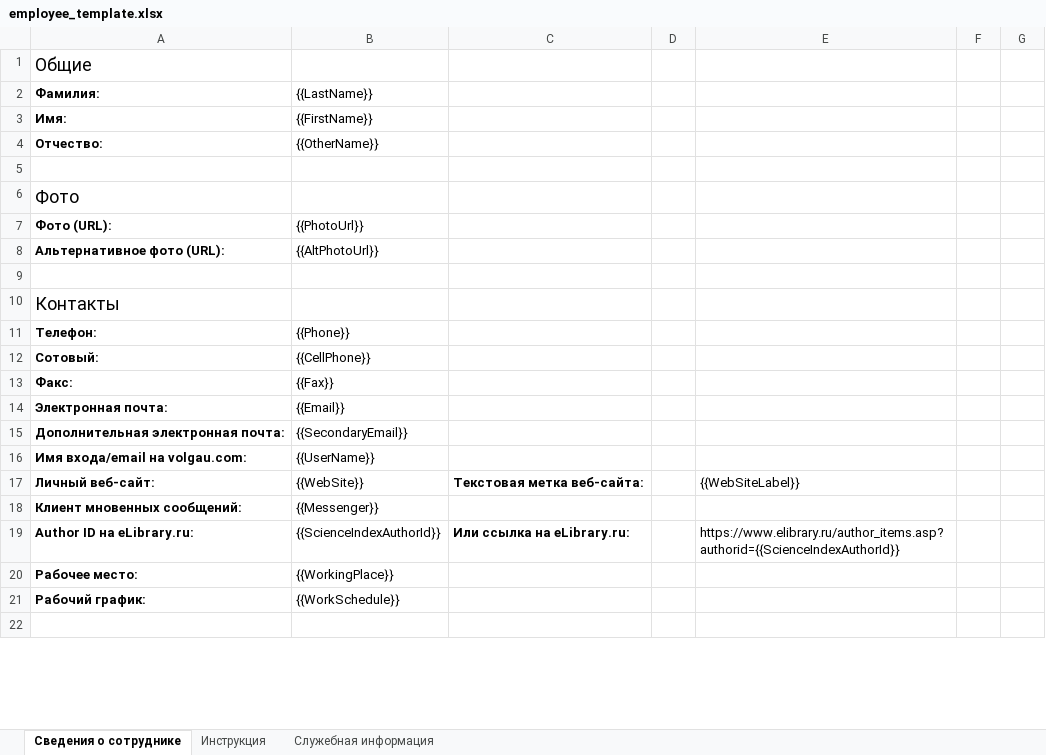
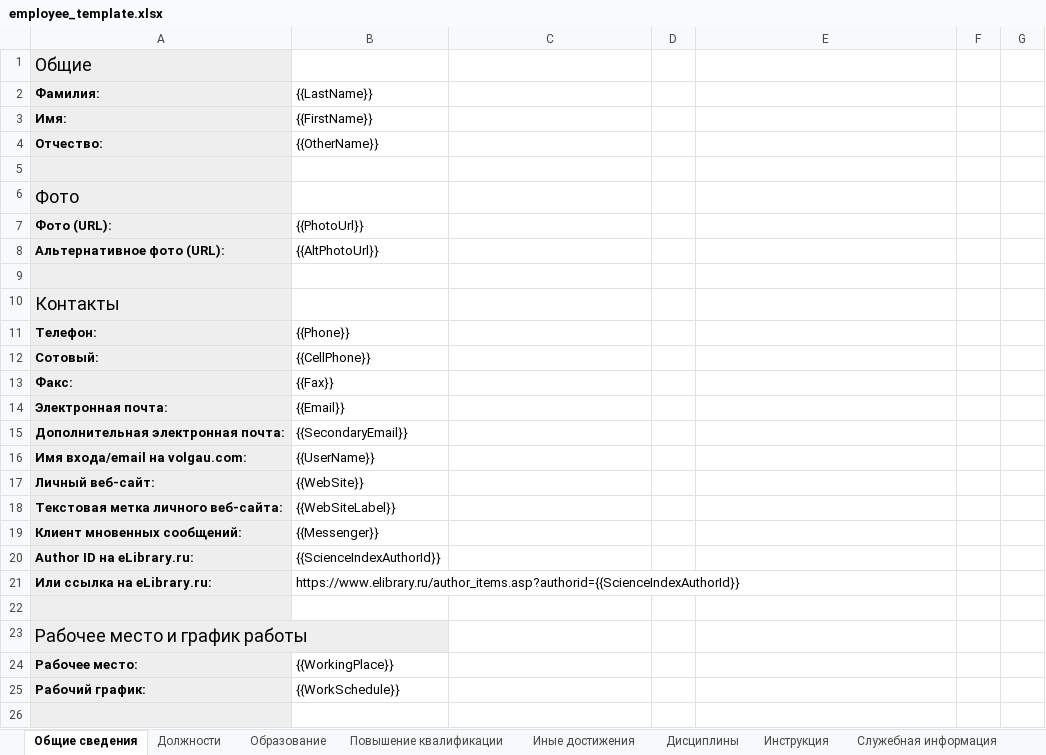
Before and after one commit to r7-labs/R7.University, an Excel workbook: R7.University/assets/templates/employee_template.xlsx, sheet Общие сведения, drawn as a sheet; only a part is shown; values as stored, in another font and other column widths than the file's, no borders; addresses are those after the commit; the diff covers the shown part only; the diff names each change by its address in the sheet, - before the commit and + after, or states it on an @@ line.

Commit message:
Make employee template multisheet GH-305

```diff
--- a/R7.University/assets/templates/employee_template.xlsx (sheet Общие сведения)
+++ b/R7.University/assets/templates/employee_template.xlsx (sheet Общие сведения)
-sheet tab: Сведения о сотруднике
+sheet tab: Общие сведения
+sheet tab: Должности
+sheet tab: Образование
+sheet tab: Повышение квалификации
+sheet tab: Иные достижения
+sheet tab: Дисциплины
-A1:A17 fill: none
+A1:A17 fill: #EEEEEE
-C17: Текстовая метка веб-сайта:
+C17: (empty)
-E17: {{WebSiteLabel}}
+E17: (empty)
+row 18: Текстовая метка личного веб-сайта: | {{WebSiteLabel}}
-A19:A20 fill: none
+A19:A20 fill: #EEEEEE
-C20: Или ссылка на eLibrary.ru:
+C20: (empty)
-E20: https://www.elibrary.ru/author_items.asp?authorid={{ScienceIndexAuthorId}}
+E20: (empty)
+row 21: Или ссылка на eLibrary.ru: | https://www.elibrary.ru/author_items.asp?authorid={{ScienceIndexAuthorId}}
+row 22: (empty)
+row 23: Рабочее место и график работы
-A24:A26 fill: none
+A24:A26 fill: #EEEEEE
```
Also changed, not shown: 31 removed rows, 1 edited cell and cell formats elsewhere in this sheet, sheet Инструкция, sheet Служебная информация.
